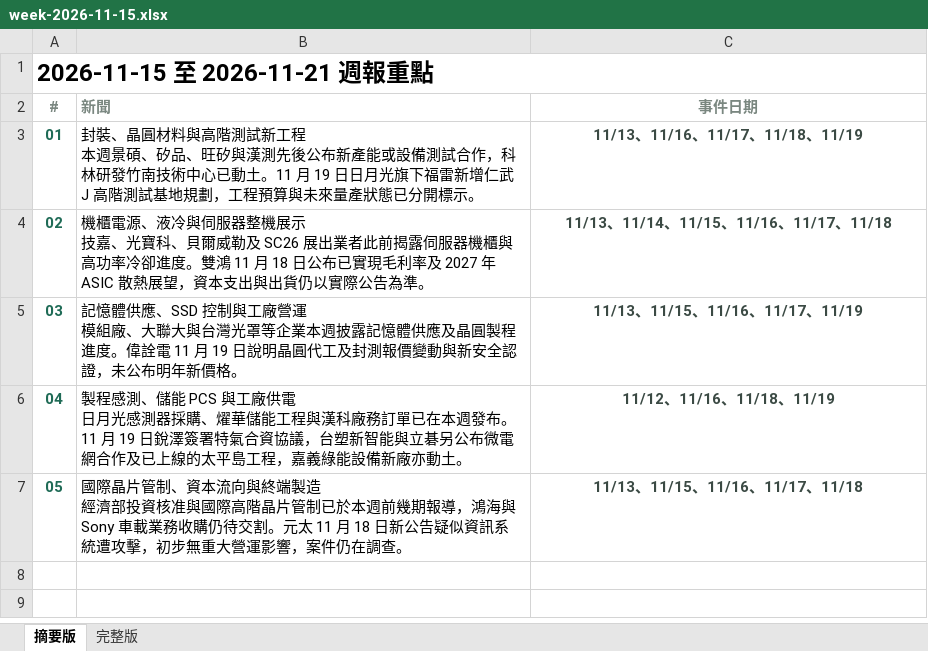
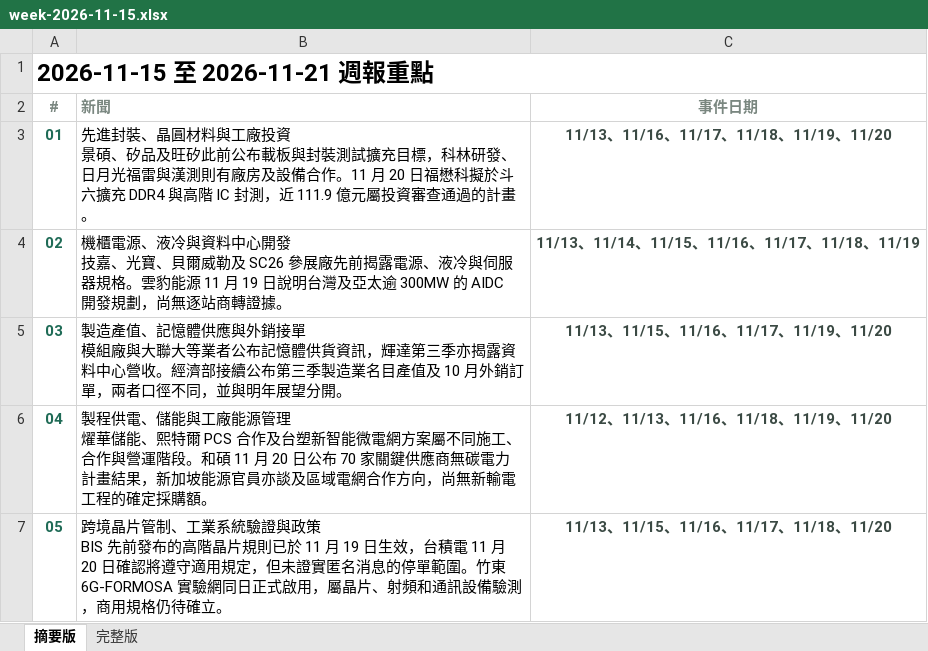
Before and after one commit to aiwlulu/daily-brief-site, an Excel workbook: docs/exports/week-2026-11-15.xlsx, sheet 摘要版, drawn as a sheet; values as stored, in another font and other column widths than the file's, no borders; ↵ is a line break in a cell; the diff names each change by its address in the sheet, - before the commit and + after, or states it on an @@ line.

```diff
--- a/docs/exports/week-2026-11-15.xlsx (sheet 摘要版)
+++ b/docs/exports/week-2026-11-15.xlsx (sheet 摘要版)
-B3 (新聞): 封裝、晶圓材料與高階測試新工程 ↵ 本週景碩、矽品、旺矽與漢測先後公布新產能或設備測試合作，科林研發竹南技術中心已動土。11 月 19 日日月光旗下福雷新增仁武 J 高階測試基地規劃，工程預算與未來量產狀態已分開標示。
+B3 (新聞): 先進封裝、晶圓材料與工廠投資 ↵ 景碩、矽品及旺矽此前公布載板與封裝測試擴充目標，科林研發、日月光福雷與漢測則有廠房及設備合作。11 月 20 日福懋科擬於斗六擴充 DDR4 與高階 IC 封測，近 111.9 億元屬投資審查通過的計畫。
-C3 (事件日期): 11/13、11/16、11/17、11/18、11/19
+C3 (事件日期): 11/13、11/16、11/17、11/18、11/19、11/20
-B4 (新聞): …、液冷與伺服器整機展示 ↵ 技嘉、光寶科、貝爾威勒及 SC26 展出業者此前揭露伺服器機櫃與高功率冷卻進度。雙鴻 11 月 18 日公布已實現毛利率及 2027 年 ASIC 散熱展望，資本支出與出貨仍以實際公告為準。
+B4 (新聞): …、液冷與資料中心開發 ↵ 技嘉、光寶、貝爾威勒及 SC26 參展廠先前揭露電源、液冷與伺服器規格。雲豹能源 11 月 19 日說明台灣及亞太逾 300MW 的 AIDC 開發規劃，尚無逐站商轉證據。
-C4 (事件日期): 11/13、11/14、11/15、11/16、11/17、11/18
+C4 (事件日期): 11/13、11/14、11/15、11/16、11/17、11/18、11/19
-B5 (新聞): 記憶體供應、SSD 控制與工廠營運 ↵ 模組廠、大聯大與台灣光罩等企業本週披露記憶體供應及晶圓製程進度。偉詮電 11 月 19 日說明晶圓代工及封測報價變動與新安全認證，未公布明年新價格。
+B5 (新聞): 製造產值、記憶體供應與外銷接單 ↵ 模組廠與大聯大等業者公布記憶體供貨資訊，輝達第三季亦揭露資料中心營收。經濟部接續公布第三季製造業名目產值及 10 月外銷訂單，兩者口徑不同，並與明年展望分開。
-C5 (事件日期): 11/13、11/15、11/16、11/17、11/19
+C5 (事件日期): 11/13、11/15、11/16、11/17、11/19、11/20
-B6 (新聞): 製程感測、儲能 PCS 與工廠供電 ↵ 日月光感測器採購、燿華儲能工程與漢科廠務訂單已在本週發布。11 月 19 日銳澤簽署特氣合資協議，台塑新智能與立碁另公布微電網合作及已上線的太平島工程，嘉義綠能設備新廠亦動土。
+B6 (新聞): 製程供電、儲能與工廠能源管理 ↵ 燿華儲能、熙特爾 PCS 合作及台塑新智能微電網方案屬不同施工、合作與營運階段。和碩 11 月 20 日公布 70 家關鍵供應商無碳電力計畫結果，新加坡能源官員亦談及區域電網合作方向，尚無新輸電工程的確定採購額。
-C6 (事件日期): 11/12、11/16、11/18、11/19
+C6 (事件日期): 11/12、11/13、11/16、11/18、11/19、11/20
-B7 (新聞): 國際晶片管制、資本流向與終端製造 ↵ 經濟部投資核准與國際高階晶片管制已於本週前幾期報導，鴻海與 Sony 車載業務收購仍待交割。元太 11 月 18 日新公告疑似資訊系統遭攻擊，初步無重大營運影響，案件仍在調查。
+B7 (新聞): 跨境晶片管制、工業系統驗證與政策 ↵ BIS 先前發布的高階晶片規則已於 11 月 19 日生效，台積電 11 月 20 日確認將遵守適用規定，但未證實匿名消息的停單範圍。竹東 6G-FORMOSA 實驗網同日正式啟用，屬晶片、射頻和通訊設備驗測，商用規格仍待確立。
-C7 (事件日期): 11/13、11/15、11/16、11/17、11/18
+C7 (事件日期): 11/13、11/15、11/16、11/17、11/18、11/20
```
Also changed, not shown: sheet 完整版, docs/exports/week-2026-11-15-en.xlsx, 11 other files.
